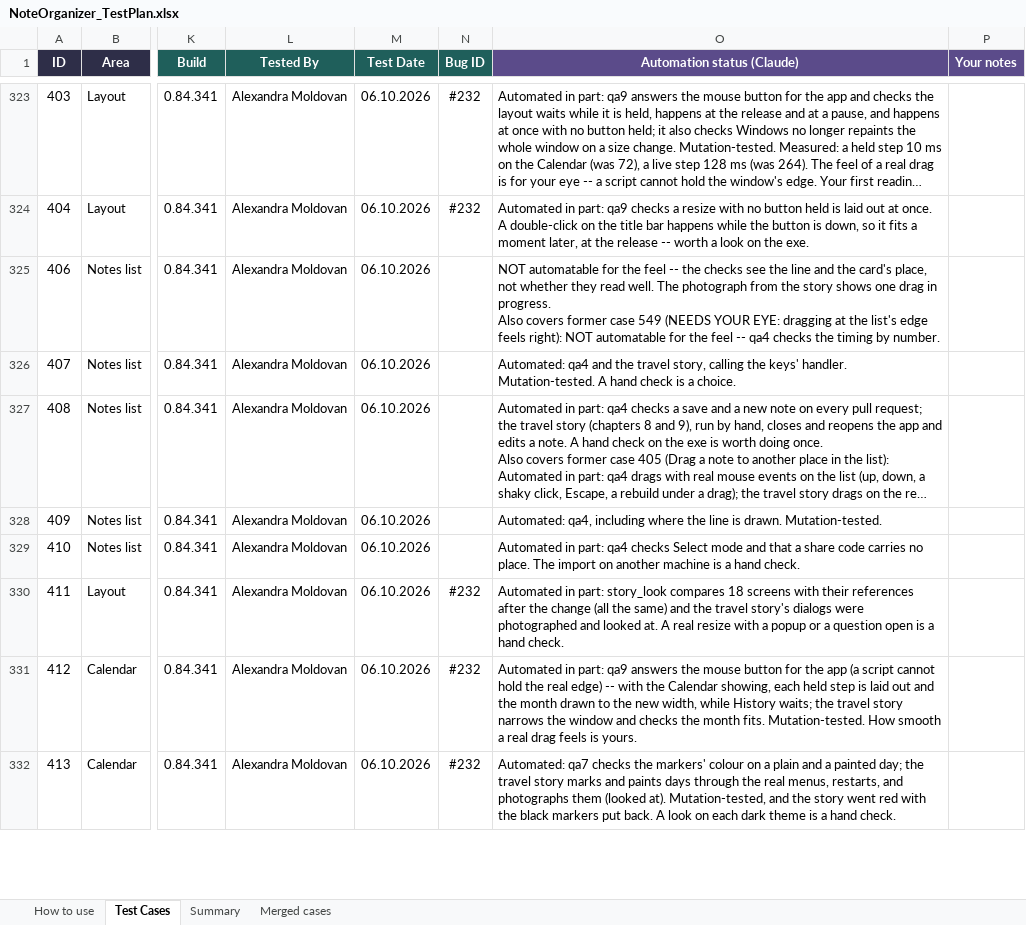
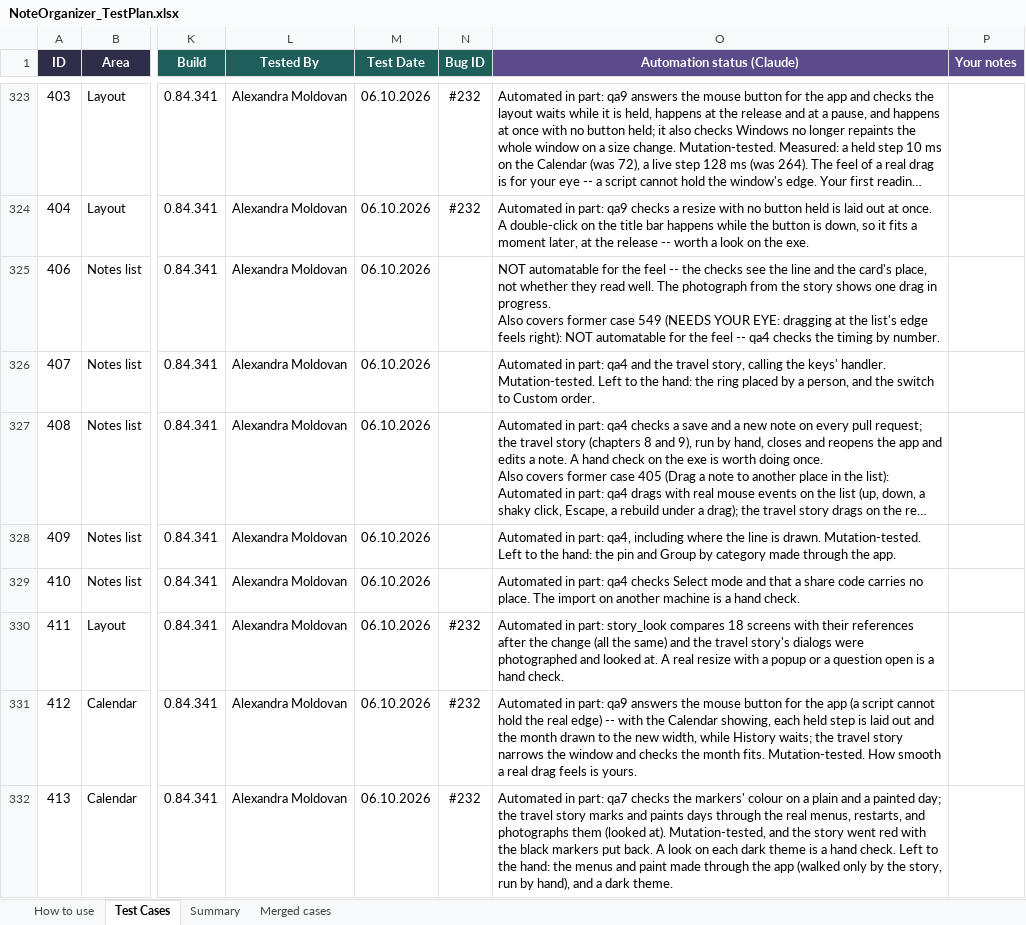
Before and after one commit to AlexandraMoldovan95/noteOrganizer, an Excel workbook: qa/NoteOrganizer_TestPlan.xlsx, sheet Test Cases, drawn as a sheet; only a part is shown, gaps mark what is left out; long unchanged cells end in …; values as stored, in another font and other column widths than the file's, no borders; conditional formats not drawn; the diff covers the shown part only; the diff names each change by its address in the sheet, - before the commit and + after, or states it on an @@ line.

```diff
--- a/qa/NoteOrganizer_TestPlan.xlsx (sheet Test Cases)
+++ b/qa/NoteOrganizer_TestPlan.xlsx (sheet Test Cases)
-O326 (Automation status (Claude)): Automated: qa4 and the travel story, calling the keys' handler. Mutation-tested. A hand check is a choice.
+O326 (Automation status (Claude)): Automated in part: qa4 and the travel story, calling the keys' handler. Mutation-tested. Left to the hand: the ring placed by a person, and the switch to Custom order.
-O328 (Automation status (Claude)): Automated: qa4, including where the line is drawn. Mutation-tested.
+O328 (Automation status (Claude)): Automated in part: qa4, including where the line is drawn. Mutation-tested. Left to the hand: the pin and Group by category made through the app.
-O332 (Automation status (Claude)): Automated: qa7 checks the markers' colour on a plain and a painted day; the travel story marks and paints days through the real menus, restarts, and photographs them (looked at). Mutation-tested, and the story went red with the black markers put back. A look on each dark theme is a hand check.
+O332 (Automation status (Claude)): Automated in part: qa7 checks the markers' colour on a plain and a painted day; the travel story marks and paints days through the real menus, restarts, and photographs them (looked at). Mutation-tested, and the story went red with the black markers put back. A look on each dark theme is a hand check. Left to the hand: the menus and paint made through the app (walked only by the story, run by hand), and a dark theme.
```
Also changed, not shown: 76 edited cells elsewhere in this sheet, sheet How to use, 4 other files.
